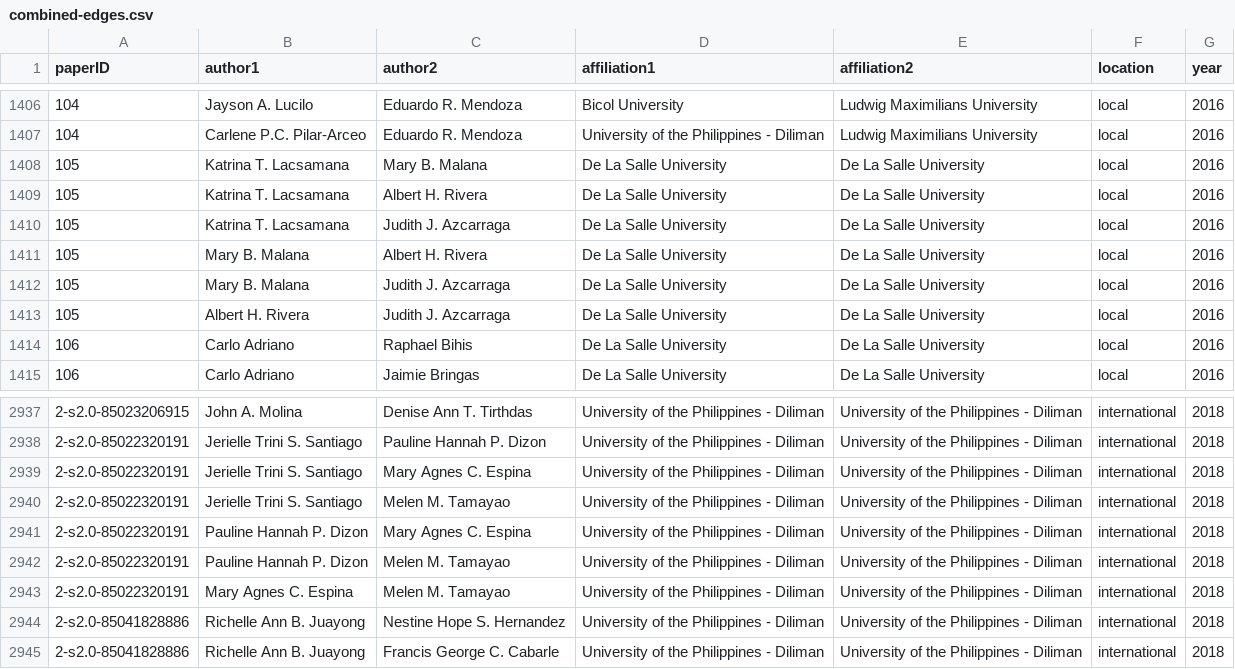
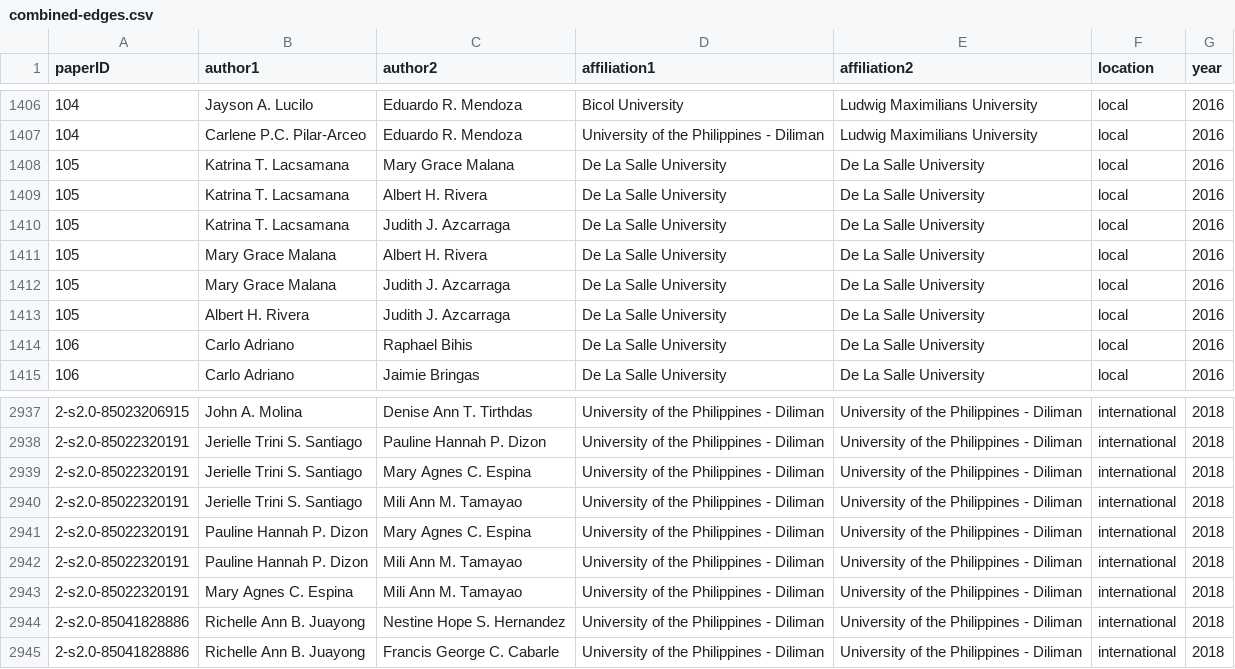
Before and after one commit to dlsucomet/phil-comsci, a CSV file: network-data/combined-edges.csv, drawn as a sheet; only a part is shown, gaps mark what is left out.

Commit message:
Merge last 2 conflicted authors

```diff
--- a/network-data/combined-edges.csv
+++ b/network-data/combined-edges.csv
@@ -1407,7 +1407,7 @@ paperID,author1,author2,affiliation1,affiliation2,location,year
 104,Carlene P.C. Pilar-Arceo,Eduardo R. Mendoza,University of the Philippines - Diliman,Ludwig Maximilians University,local,2016
-105,Katrina T. Lacsamana,Mary B. Malana,De La Salle University,De La Salle University,local,2016
+105,Katrina T. Lacsamana,Mary Grace Malana,De La Salle University,De La Salle University,local,2016
 105,Katrina T. Lacsamana,Albert H. Rivera,De La Salle University,De La Salle University,local,2016
 105,Katrina T. Lacsamana,Judith J. Azcarraga,De La Salle University,De La Salle University,local,2016
-105,Mary B. Malana,Albert H. Rivera,De La Salle University,De La Salle University,local,2016
-105,Mary B. Malana,Judith J. Azcarraga,De La Salle University,De La Salle University,local,2016
+105,Mary Grace Malana,Albert H. Rivera,De La Salle University,De La Salle University,local,2016
+105,Mary Grace Malana,Judith J. Azcarraga,De La Salle University,De La Salle University,local,2016
 105,Albert H. Rivera,Judith J. Azcarraga,De La Salle University,De La Salle University,local,2016
@@ -2939,6 +2939,6 @@ paperID,author1,author2,affiliation1,affiliation2,location,year
 2-s2.0-85022320191,Jerielle Trini S. Santiago,Mary Agnes C. Espina,University of the Philippines - Diliman,University of the Philippines - Diliman,international,2018
-2-s2.0-85022320191,Jerielle Trini S. Santiago,Melen M. Tamayao,University of the Philippines - Diliman,University of the Philippines - Diliman,international,2018
+2-s2.0-85022320191,Jerielle Trini S. Santiago,Mili Ann M. Tamayao,University of the Philippines - Diliman,University of the Philippines - Diliman,international,2018
 2-s2.0-85022320191,Pauline Hannah P. Dizon,Mary Agnes C. Espina,University of the Philippines - Diliman,University of the Philippines - Diliman,international,2018
-2-s2.0-85022320191,Pauline Hannah P. Dizon,Melen M. Tamayao,University of the Philippines - Diliman,University of the Philippines - Diliman,international,2018
-2-s2.0-85022320191,Mary Agnes C. Espina,Melen M. Tamayao,University of the Philippines - Diliman,University of the Philippines - Diliman,international,2018
+2-s2.0-85022320191,Pauline Hannah P. Dizon,Mili Ann M. Tamayao,University of the Philippines - Diliman,University of the Philippines - Diliman,international,2018
+2-s2.0-85022320191,Mary Agnes C. Espina,Mili Ann M. Tamayao,University of the Philippines - Diliman,University of the Philippines - Diliman,international,2018
 2-s2.0-85041828886,Richelle Ann B. Juayong,Nestine Hope S. Hernandez,University of the Philippines - Diliman,University of the Philippines - Diliman,international,2018
```
Also changed, not shown: 1 other file.
